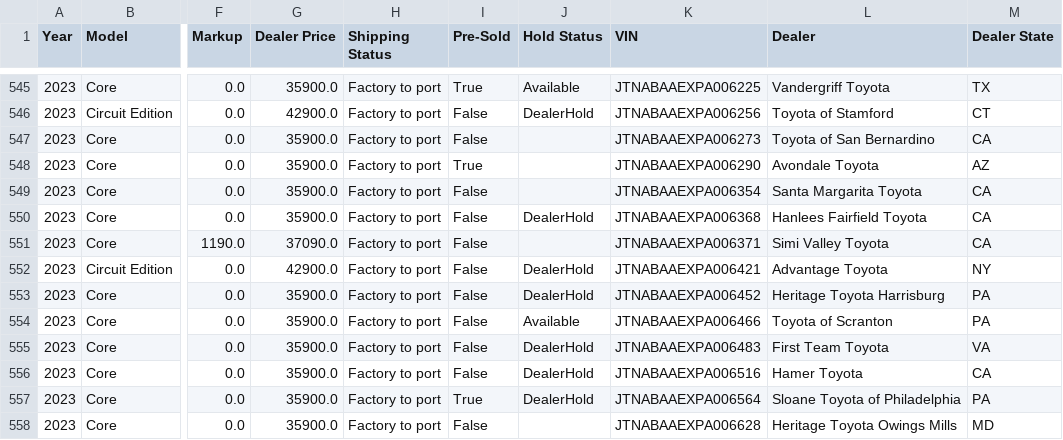
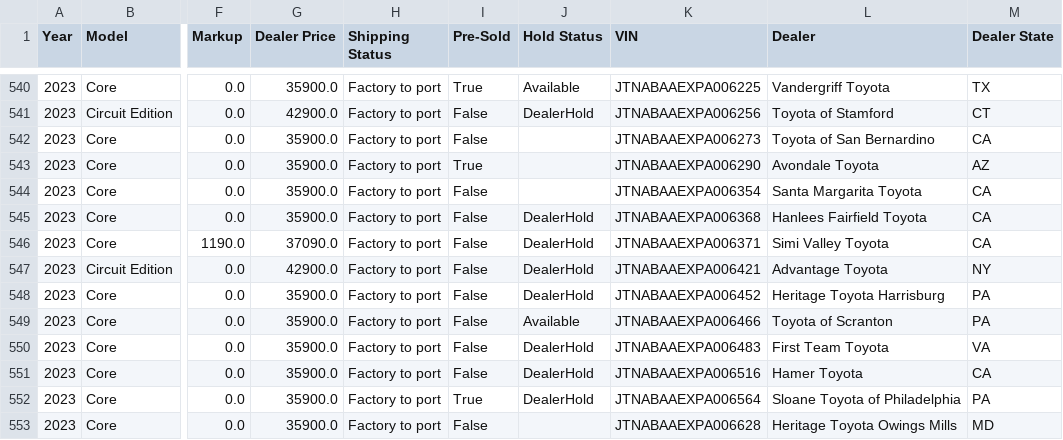
Before and after one commit to yowzar/yotagrabber, a CSV file: output/grcorolla.csv, drawn as a sheet; only a part is shown, gaps mark what is left out; addresses are those after the commit; the diff covers the shown part only; the diff names each change by its address in the sheet, - before the commit and + after, or states it on an @@ line.

```diff
--- a/output/grcorolla.csv
+++ b/output/grcorolla.csv
-J546 (Hold Status): (empty)
+J546 (Hold Status): DealerHold
```
Also changed, not shown: 2 added rows, 6 removed rows and 5 edited cells elsewhere in this file, output/86.csv, output/bz4x.csv, 53 other files.
